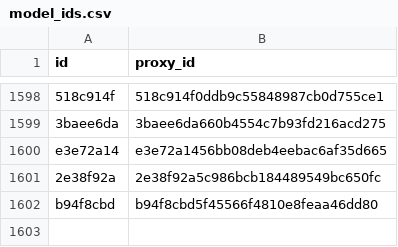
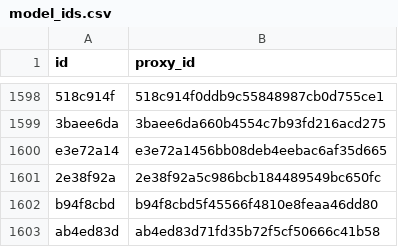
Before and after one commit to allometric/allometric, a CSV file: inst/model_ids.csv, drawn as a sheet; only a part is shown, gaps mark what is left out; the diff names each change by its address in the sheet, - before the commit and + after, or states it on an @@ line.

```diff
--- a/inst/model_ids.csv
+++ b/inst/model_ids.csv
+row 1603: ab4ed83d | ab4ed83d71fd35b72f5cf50666c41b58
```
Also changed, not shown: 2 other files.
